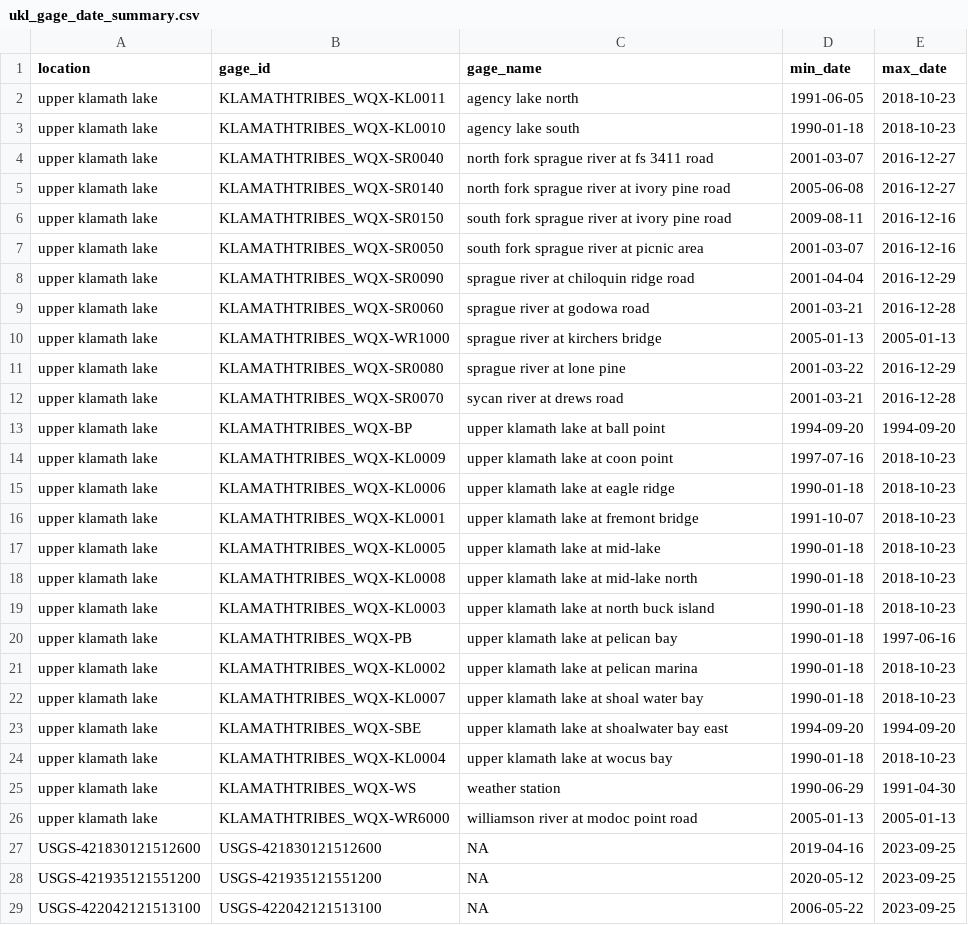
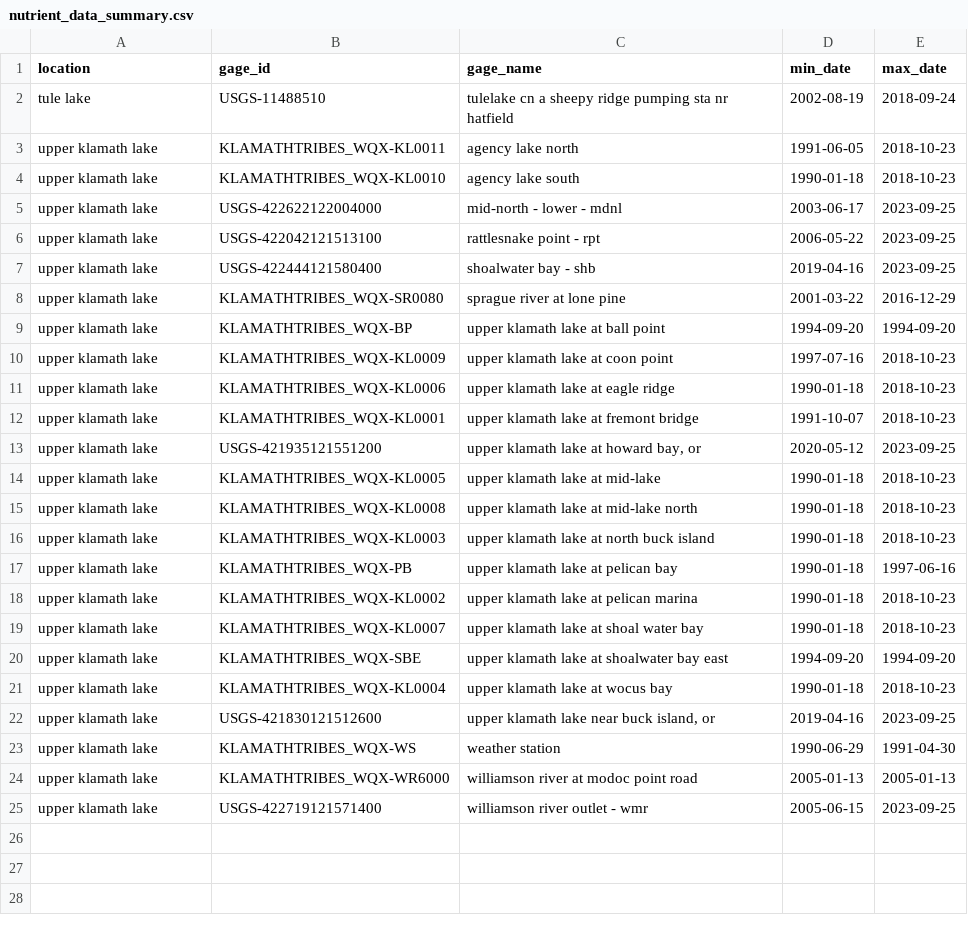
Before and after one commit to Klamath-SDM/klamathWaterData, a CSV file: data-raw/data-exploration/nutrient_data_summary.csv (was data-raw/data-exploration/ukl_gage_date_summary.csv), drawn as a sheet.

Commit message:
explores tule lake nutriel gages, creates a reference table for data availability summary

```diff
--- a/data-raw/data-exploration/ukl_gage_date_summary.csv
+++ b/data-raw/data-exploration/nutrient_data_summary.csv
@@ -1,13 +1,9 @@
 location,gage_id,gage_name,min_date,max_date
+tule lake,USGS-11488510,tulelake cn a sheepy ridge pumping sta nr hatfield,2002-08-19,2018-09-24
 upper klamath lake,KLAMATHTRIBES_WQX-KL0011,agency lake north,1991-06-05,2018-10-23
 upper klamath lake,KLAMATHTRIBES_WQX-KL0010,agency lake south,1990-01-18,2018-10-23
-upper klamath lake,KLAMATHTRIBES_WQX-SR0040,north fork sprague river at fs 3411 road,2001-03-07,2016-12-27
-upper klamath lake,KLAMATHTRIBES_WQX-SR0140,north fork sprague river at ivory pine road,2005-06-08,2016-12-27
-upper klamath lake,KLAMATHTRIBES_WQX-SR0150,south fork sprague river at ivory pine road,2009-08-11,2016-12-16
-upper klamath lake,KLAMATHTRIBES_WQX-SR0050,south fork sprague river at picnic area,2001-03-07,2016-12-16
-upper klamath lake,KLAMATHTRIBES_WQX-SR0090,sprague river at chiloquin ridge road,2001-04-04,2016-12-29
-upper klamath lake,KLAMATHTRIBES_WQX-SR0060,sprague river at godowa road,2001-03-21,2016-12-28
-upper klamath lake,KLAMATHTRIBES_WQX-WR1000,sprague river at kirchers bridge,2005-01-13,2005-01-13
+upper klamath lake,USGS-422622122004000,mid-north - lower  - mdnl,2003-06-17,2023-09-25
+upper klamath lake,USGS-422042121513100,rattlesnake point  -  rpt,2006-05-22,2023-09-25
+upper klamath lake,USGS-422444121580400,shoalwater bay - shb,2019-04-16,2023-09-25
 upper klamath lake,KLAMATHTRIBES_WQX-SR0080,sprague river at lone pine,2001-03-22,2016-12-29
-upper klamath lake,KLAMATHTRIBES_WQX-SR0070,sycan river at drews road,2001-03-21,2016-12-28
 upper klamath lake,KLAMATHTRIBES_WQX-BP,upper klamath lake at ball point,1994-09-20,1994-09-20
@@ -16,2 +12,3 @@ upper klamath lake,KLAMATHTRIBES_WQX-KL0006,upper klamath lake at eagle ridge,19
 upper klamath lake,KLAMATHTRIBES_WQX-KL0001,upper klamath lake at fremont bridge,1991-10-07,2018-10-23
+upper klamath lake,USGS-421935121551200,"upper klamath lake at howard bay, or",2020-05-12,2023-09-25
 upper klamath lake,KLAMATHTRIBES_WQX-KL0005,upper klamath lake at mid-lake,1990-01-18,2018-10-23
@@ -24,6 +21,5 @@ upper klamath lake,KLAMATHTRIBES_WQX-SBE,upper klamath lake at shoalwater bay ea
 upper klamath lake,KLAMATHTRIBES_WQX-KL0004,upper klamath lake at wocus bay,1990-01-18,2018-10-23
+upper klamath lake,USGS-421830121512600,"upper klamath lake near buck island, or",2019-04-16,2023-09-25
 upper klamath lake,KLAMATHTRIBES_WQX-WS,weather station,1990-06-29,1991-04-30
 upper klamath lake,KLAMATHTRIBES_WQX-WR6000,williamson river at modoc point road,2005-01-13,2005-01-13
-USGS-421830121512600,USGS-421830121512600,NA,2019-04-16,2023-09-25
-USGS-421935121551200,USGS-421935121551200,NA,2020-05-12,2023-09-25
-USGS-422042121513100,USGS-422042121513100,NA,2006-05-22,2023-09-25
+upper klamath lake,USGS-422719121571400,williamson river outlet - wmr,2005-06-15,2023-09-25
```
Also changed, not shown: 1 other file.
